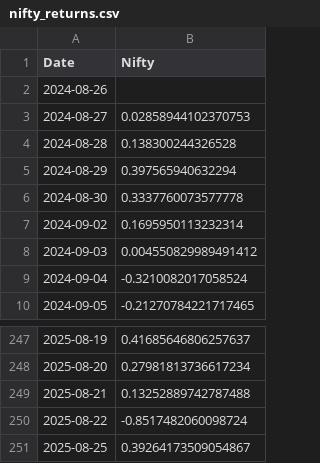
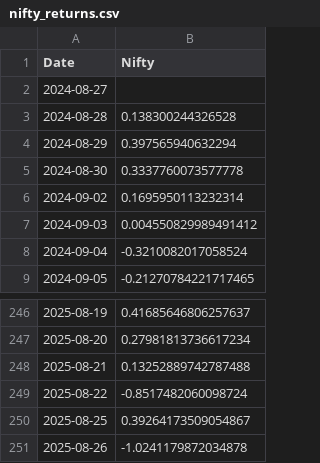
Before and after one commit to rahuly3108/Stock_pyodide, a CSV file: nifty_returns.csv, drawn as a sheet; only a part is shown, gaps mark what is left out.

```diff
--- a/nifty_returns.csv
+++ b/nifty_returns.csv
@@ -1,4 +1,3 @@
 Date,Nifty
-2024-08-26,
-2024-08-27,0.02858944102370753
+2024-08-27,
 2024-08-28,0.138300244326528
@@ -251 +250,2 @@ Date,Nifty
 2025-08-25,0.39264173509054867
+2025-08-26,-1.0241179872034878
```
Also changed, not shown: nifty_returns_without.csv, stock_prt_chng.csv, 1 other file.
